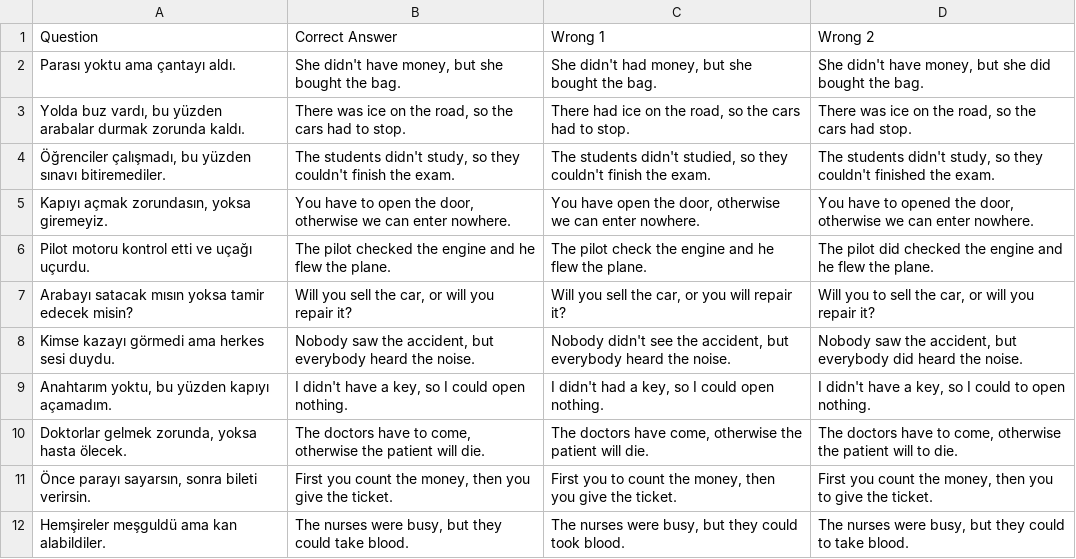
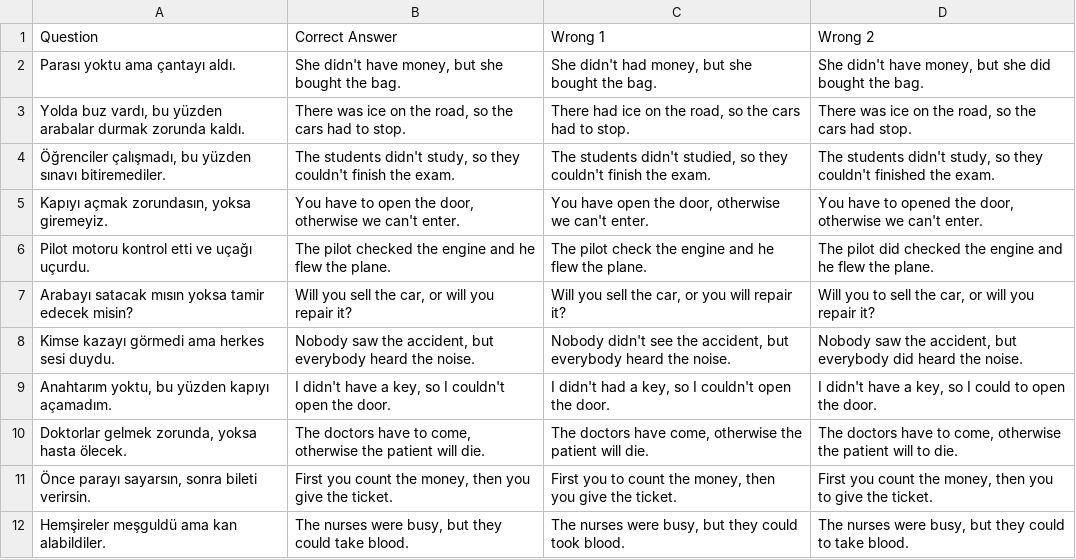
Before and after one commit to dogierez01/lingua-pahrmacia-interactive-lessons, a CSV file: lesson7.csv, drawn as a sheet; only a part is shown.

Commit message:
Update lesson7.csv

```diff
--- a/lesson7.csv
+++ b/lesson7.csv
@@ -4,3 +4,3 @@
 "Öğrenciler çalışmadı, bu yüzden sınavı bitiremediler.","The students didn't study, so they couldn't finish the exam.","The students didn't studied, so they couldn't finish the exam.","The students didn't study, so they couldn't finished the exam."
-"Kapıyı açmak zorundasın, yoksa giremeyiz.","You have to open the door, otherwise we can enter nowhere.","You have open the door, otherwise we can enter nowhere.","You have to opened the door, otherwise we can enter nowhere."
+"Kapıyı açmak zorundasın, yoksa giremeyiz.","You have to open the door, otherwise we can't enter.","You have open the door, otherwise we can't enter.","You have to opened the door, otherwise we can't enter."
 "Pilot motoru kontrol etti ve uçağı uçurdu.","The pilot checked the engine and he flew the plane.","The pilot check the engine and he flew the plane.","The pilot did checked the engine and he flew the plane."
@@ -8,3 +8,3 @@
 "Kimse kazayı görmedi ama herkes sesi duydu.","Nobody saw the accident, but everybody heard the noise.","Nobody didn't see the accident, but everybody heard the noise.","Nobody saw the accident, but everybody did heard the noise."
-"Anahtarım yoktu, bu yüzden kapıyı açamadım.","I didn't have a key, so I could open nothing.","I didn't had a key, so I could open nothing.","I didn't have a key, so I could to open nothing."
+"Anahtarım yoktu, bu yüzden kapıyı açamadım.","I didn't have a key, so I couldn't open the door.","I didn't had a key, so I couldn't open the door.","I didn't have a key, so I could to open the door."
 "Doktorlar gelmek zorunda, yoksa hasta ölecek.","The doctors have to come, otherwise the patient will die.","The doctors have come, otherwise the patient will die.","The doctors have to come, otherwise the patient will to die."
```
